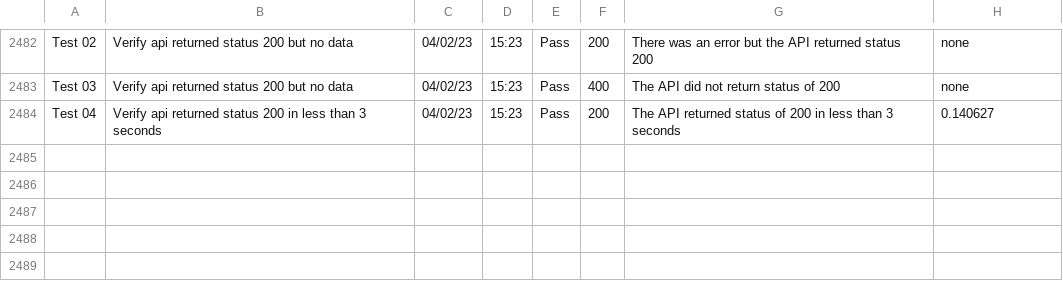
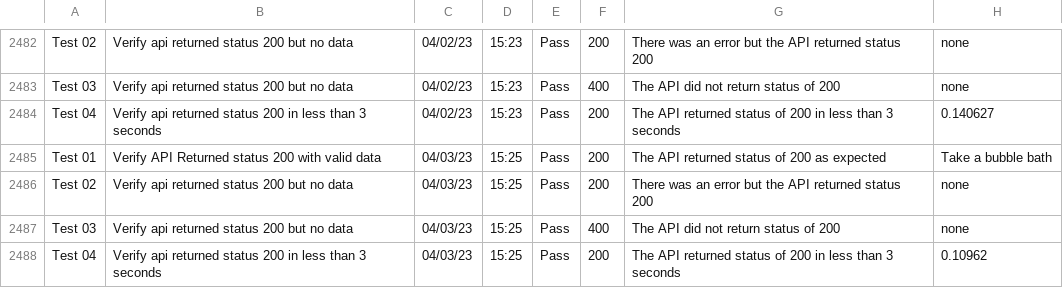
Before and after one commit to libcarter/libcarter.github.io, a CSV file: TestResultsTable.csv, drawn as a sheet; only a part is shown, gaps mark what is left out.

```diff
--- a/TestResultsTable.csv
+++ b/TestResultsTable.csv
@@ -2484 +2484,5 @@ Test 03,Verify api returned status 200 but no data,04/02/23,15:23,Pass,400,The A
 Test 04,Verify api returned status 200 in less than 3 seconds,04/02/23,15:23,Pass,200,The API returned status of 200 in less than 3 seconds,0.140627
+Test 01,Verify API Returned status 200 with valid data,04/03/23,15:25,Pass,200,The API returned status of 200 as expected,Take a bubble bath
+Test 02,Verify api returned status 200 but no data,04/03/23,15:25,Pass,200,There was an error but the API returned status 200,none
+Test 03,Verify api returned status 200 but no data,04/03/23,15:25,Pass,400,The API did not return status of 200,none
+Test 04,Verify api returned status 200 in less than 3 seconds,04/03/23,15:25,Pass,200,The API returned status of 200 in less than 3 seconds,0.10962
```
Also changed, not shown: 2 other files.
